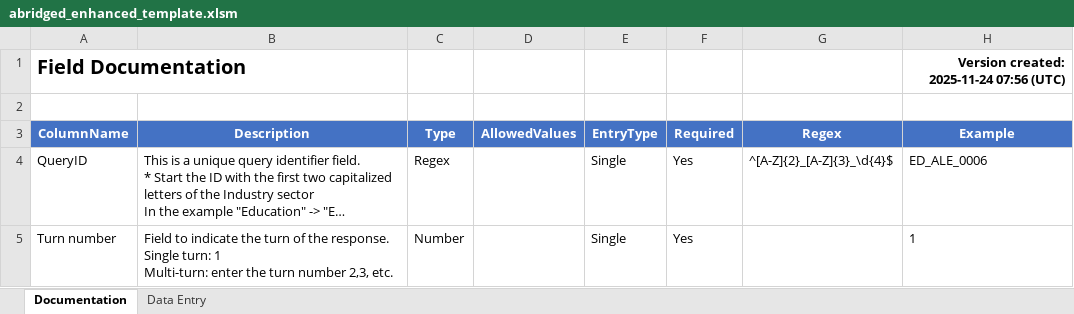
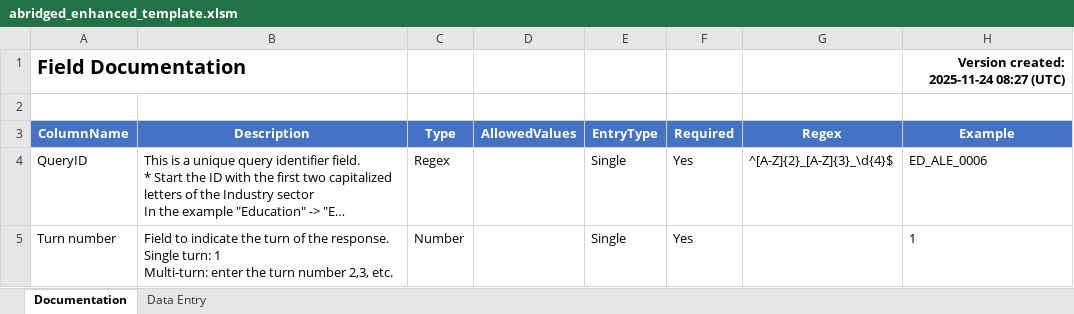
Before and after one commit to microsoft/Data-Vendor-Public-Resources-Draft, an Excel workbook: create_agent_directory/resources/abridged_enhanced_template.xlsm, sheet Documentation, drawn as a sheet; only a part is shown; long unchanged cells end in …; values as stored, in another font and other column widths than the file's, no borders; the diff names each change by its address in the sheet, - before the commit and + after, or states it on an @@ line.

Commit message:
updated 2 column widths

```diff
--- a/create_agent_directory/resources/abridged_enhanced_template.xlsm (sheet Documentation)
+++ b/create_agent_directory/resources/abridged_enhanced_template.xlsm (sheet Documentation)
-H1 (Example): Version created: 2025-11-24 07:56 (UTC)
+H1 (Example): Version created: 2025-11-24 08:27 (UTC)
```
Also changed, not shown: create_agent_directory/resources/enhanced_template.xlsm.
